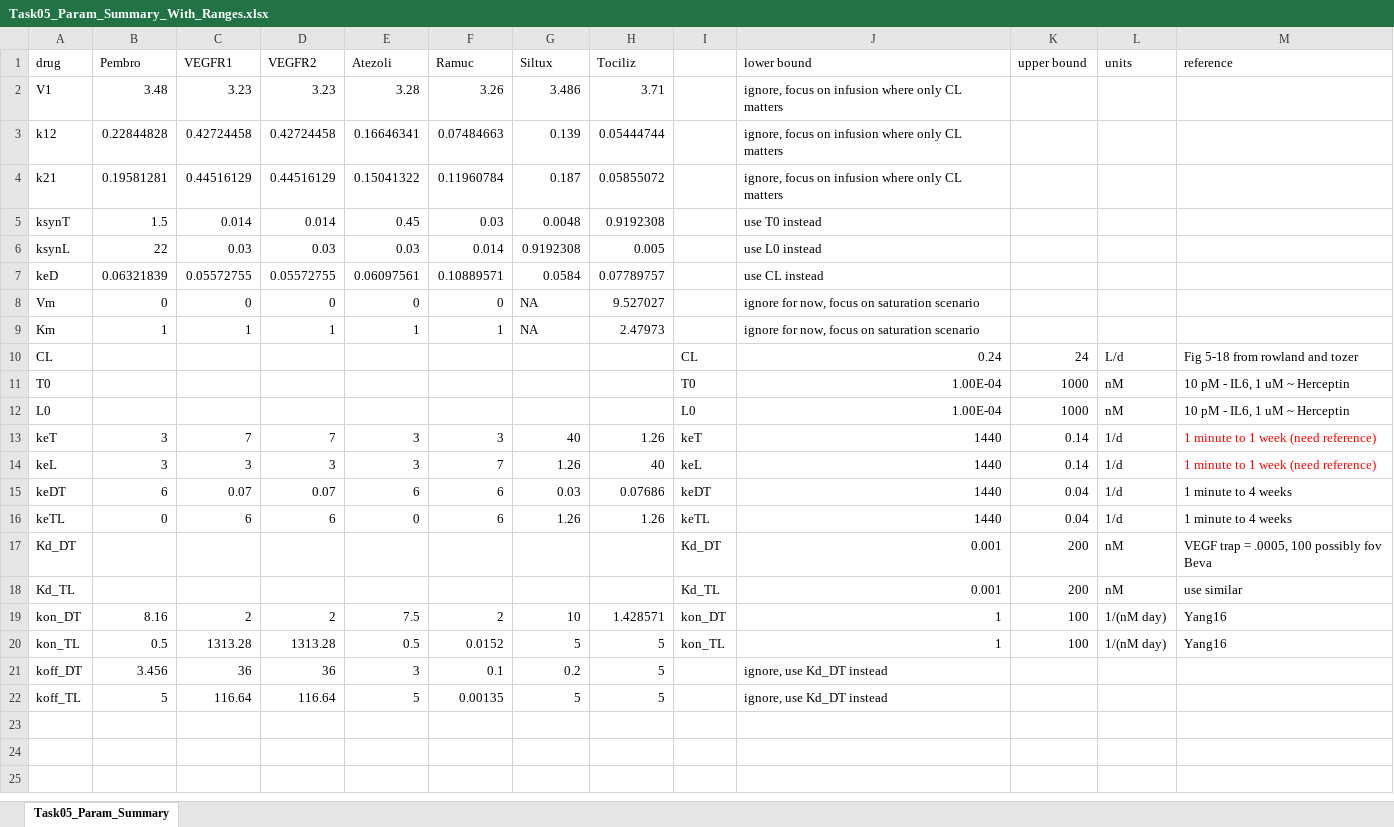
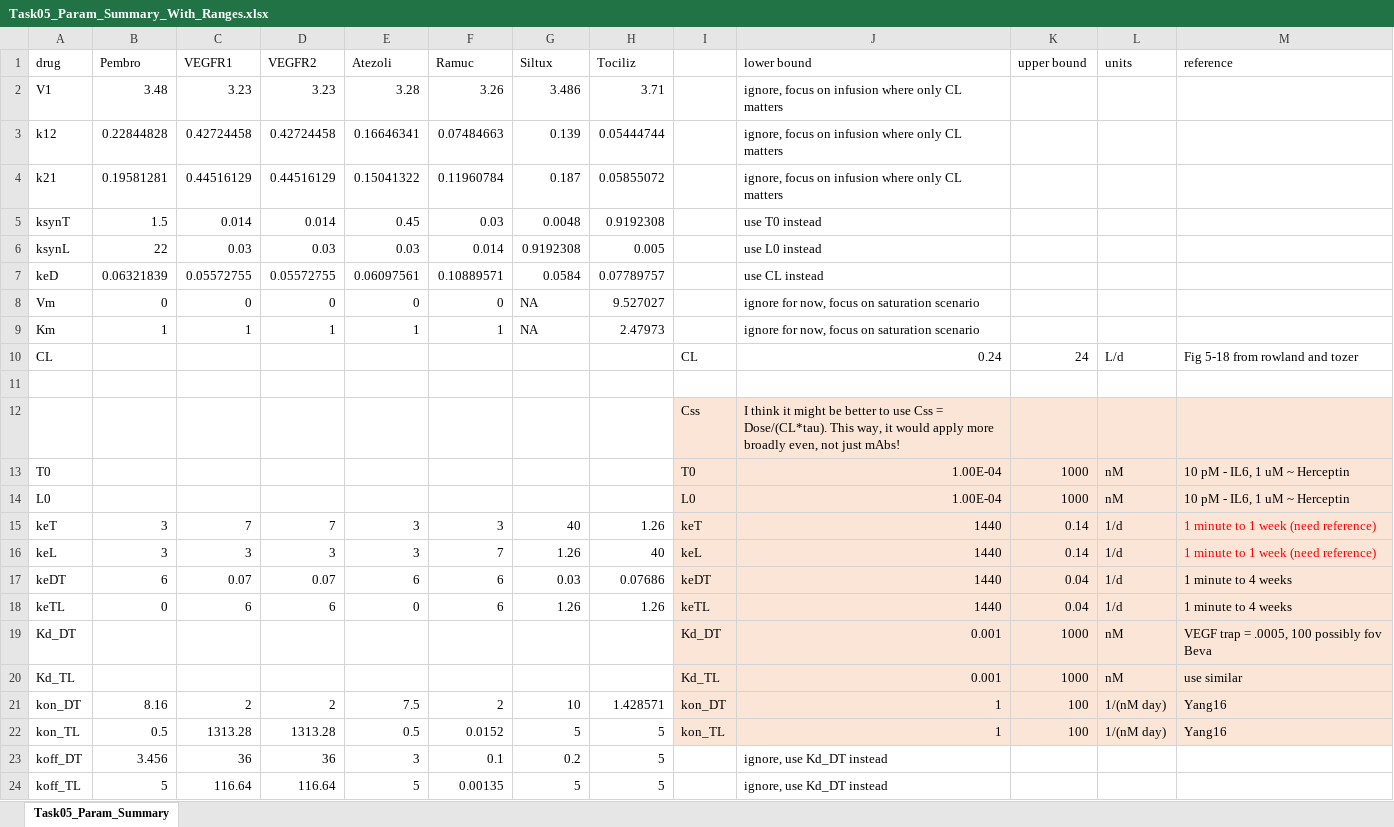
Before and after one commit to iamstein/TMDD_EndogenousLigand, an Excel workbook: parameters/Task05_Param_Summary_With_Ranges.xlsx, sheet Task05_Param_Summary, drawn as a sheet; values as stored, in another font and other column widths than the file's, no borders; addresses are those after the commit; the diff names each change by its address in the sheet, - before the commit and + after, or states it on an @@ line.

Commit message:
update param

```diff
--- a/parameters/Task05_Param_Summary_With_Ranges.xlsx (sheet Task05_Param_Summary)
+++ b/parameters/Task05_Param_Summary_With_Ranges.xlsx (sheet Task05_Param_Summary)
+row 11: (empty)
+row 12:  |  |  |  |  |  |  |  | Css | I think it might be better to use Css = Dose/(CL*tau). This way, it would apply more broadly even, not just mAbs!
-I13:M22 fill: none
+I13:M22 fill: #FBE5D6
-K19:K20 (upper bound): 200
+K19:K20 (upper bound): 1000
```
